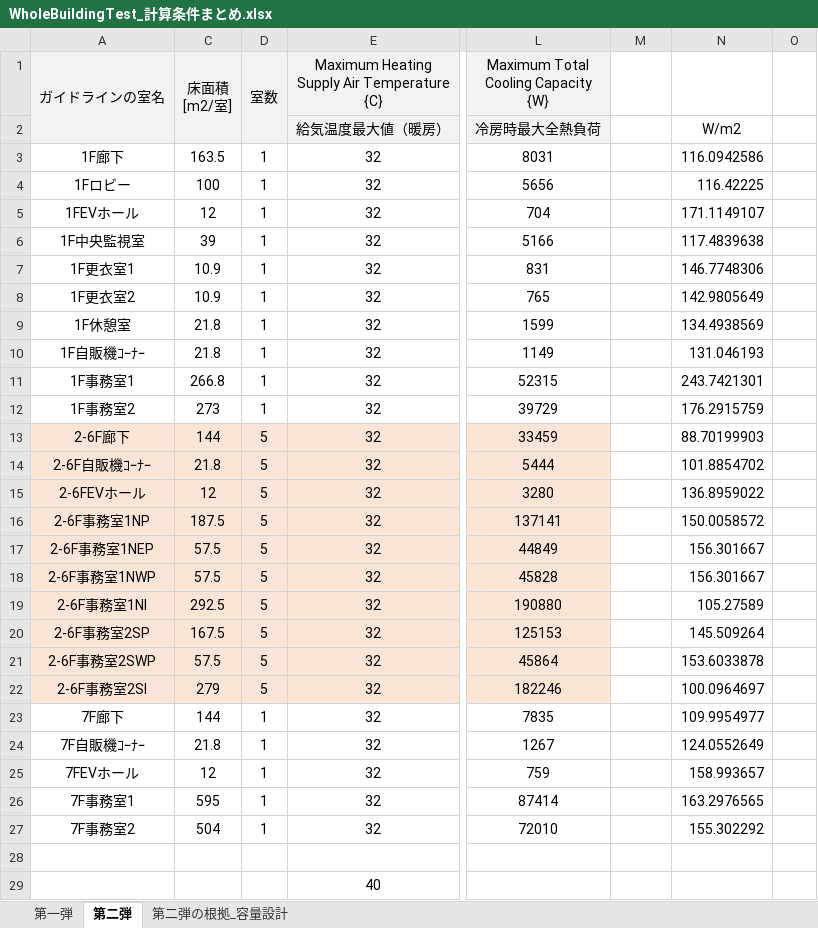
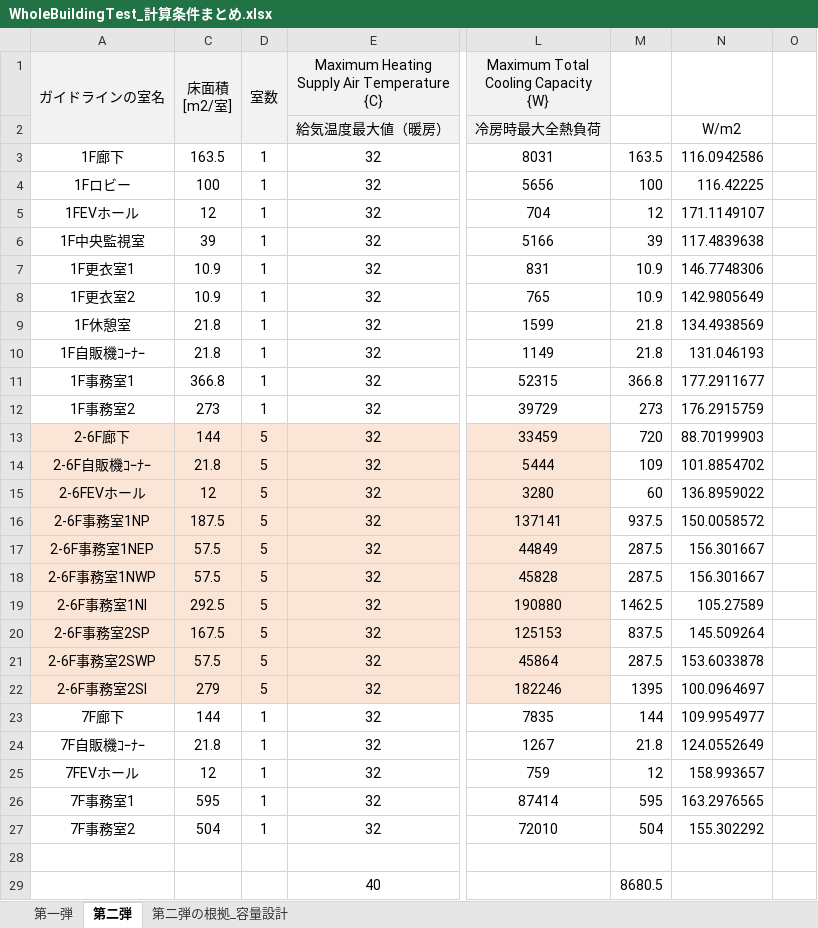
Before and after one commit to MasatoMiyata/EnergyPlus_SHASEG1008, an Excel workbook: idf_miyata/CaseWBT/WholeBuildingTest_計算条件まとめ.xlsx, sheet 第二弾, drawn as a sheet; only a part is shown, gaps mark what is left out; values as stored, in another font and other column widths than the file's, no borders; charts and pictures not drawn; the diff names each change by its address in the sheet, - before the commit and + after, or states it on an @@ line.

```diff
--- a/idf_miyata/CaseWBT/WholeBuildingTest_計算条件まとめ.xlsx (sheet 第二弾)
+++ b/idf_miyata/CaseWBT/WholeBuildingTest_計算条件まとめ.xlsx (sheet 第二弾)
-M3: (empty)
+M3: 163.5
-M4: (empty)
+M4: 100
-M5: (empty)
+M5: 12
-M6: (empty)
+M6: 39
-M7:M8: (empty)
+M7:M8: 10.9
-M9:M10: (empty)
+M9:M10: 21.8
-C11 (床面積 [m2/室]): 266.8
+C11 (床面積 [m2/室]): 366.8
-M11: (empty)
+M11: 366.8
-N11: 243.7421301
+N11: 177.2911677
-M12: (empty)
+M12: 273
-M13: (empty)
+M13: 720
-M14: (empty)
+M14: 109
-M15: (empty)
+M15: 60
-M16: (empty)
+M16: 937.5
-M17:M18: (empty)
+M17:M18: 287.5
-M19: (empty)
+M19: 1462.5
-M20: (empty)
+M20: 837.5
-M21: (empty)
+M21: 287.5
-M22: (empty)
+M22: 1395
-M23: (empty)
+M23: 144
-M24: (empty)
+M24: 21.8
-M25: (empty)
+M25: 12
-M26: (empty)
+M26: 595
-M27: (empty)
+M27: 504
-M29: (empty)
+M29: 8680.5
```
Also changed, not shown: sheet 第一弾, 3 other files.
